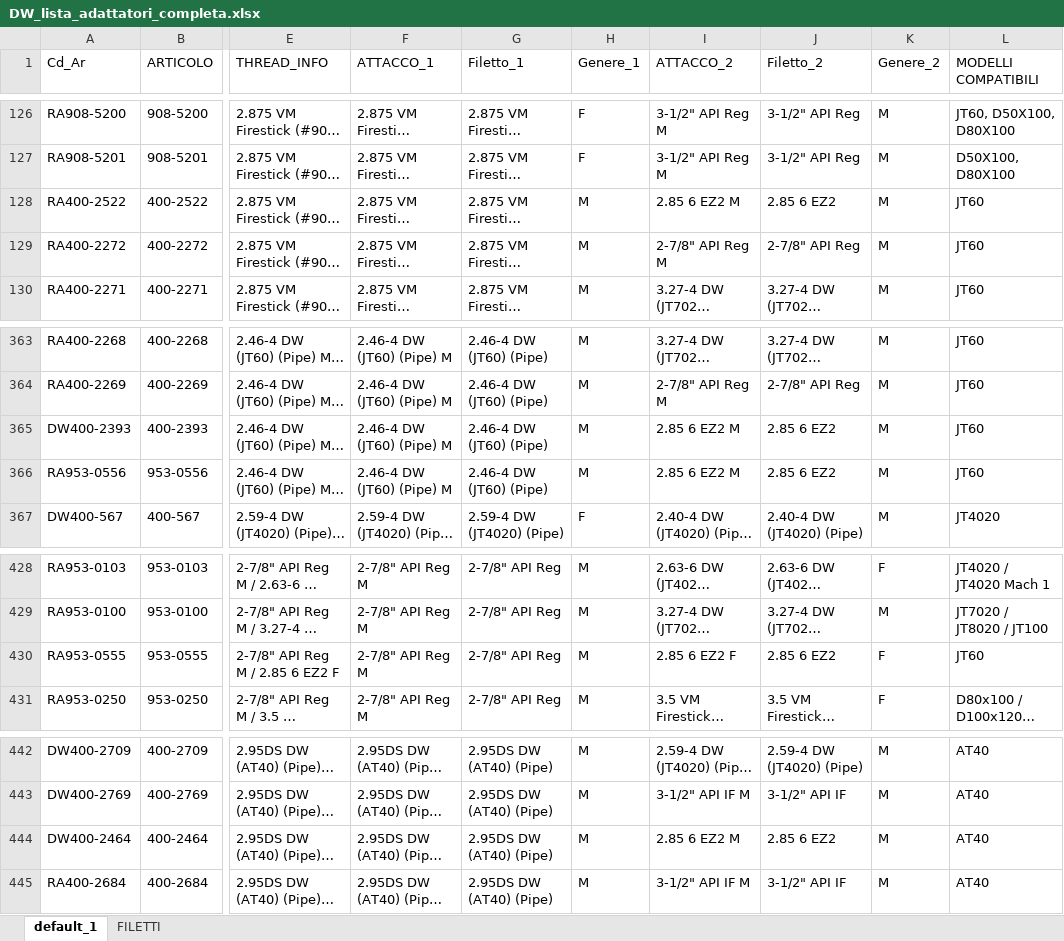
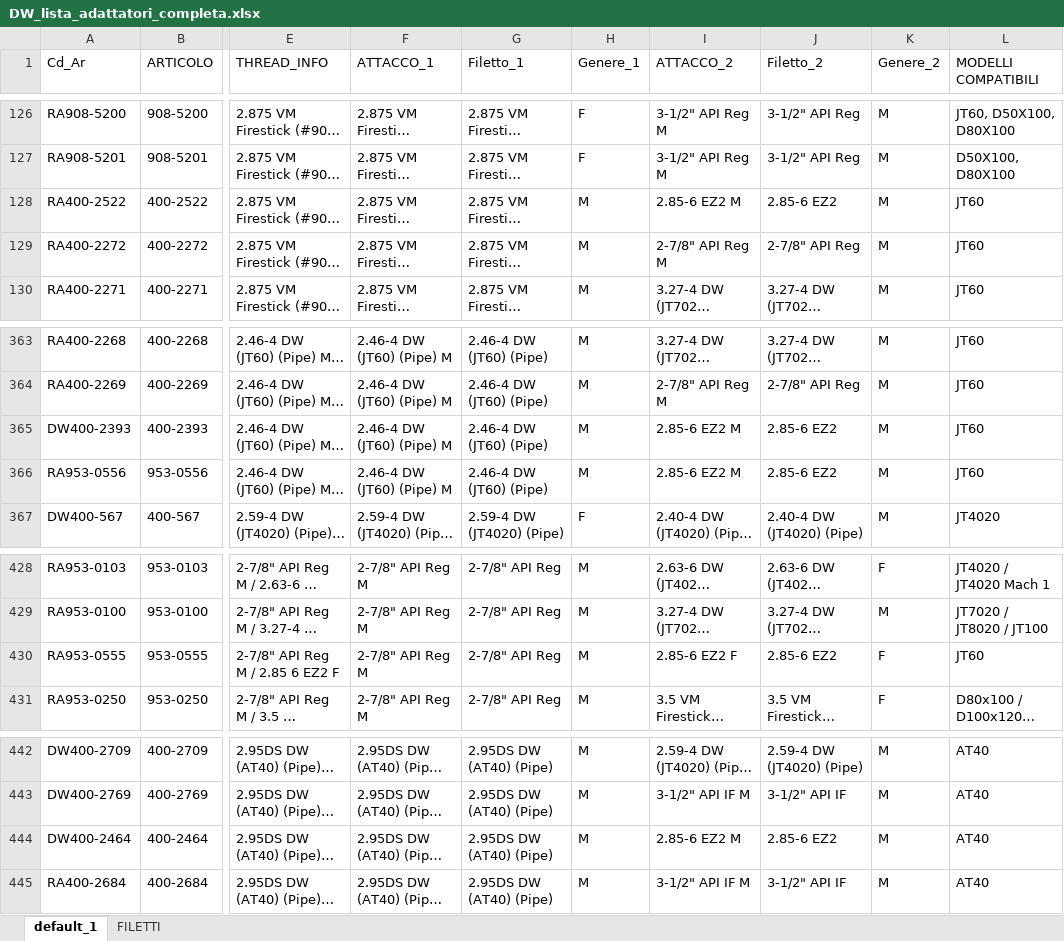
Before and after one commit to leonardodorigo-cyber/PV_Adattatori_Aste, an Excel workbook: DW_lista_adattatori_completa.xlsx, sheet default_1, drawn as a sheet; only a part is shown, gaps mark what is left out; long unchanged cells end in …; values as stored, in another font and other column widths than the file's, no borders; the diff names each change by its address in the sheet, - before the commit and + after, or states it on an @@ line.

Commit message:
Add files via upload

```diff
--- a/DW_lista_adattatori_completa.xlsx (sheet default_1)
+++ b/DW_lista_adattatori_completa.xlsx (sheet default_1)
-I128 (ATTACCO_2): 2.85 6 EZ2 M
+I128 (ATTACCO_2): 2.85-6 EZ2 M
-J128 (Filetto_2): 2.85 6 EZ2
+J128 (Filetto_2): 2.85-6 EZ2
-I365:I366 (ATTACCO_2): 2.85 6 EZ2 M
+I365:I366 (ATTACCO_2): 2.85-6 EZ2 M
-J365:J366 (Filetto_2): 2.85 6 EZ2
+J365:J366 (Filetto_2): 2.85-6 EZ2
-I430 (ATTACCO_2): 2.85 6 EZ2 F
+I430 (ATTACCO_2): 2.85-6 EZ2 F
-J430 (Filetto_2): 2.85 6 EZ2
+J430 (Filetto_2): 2.85-6 EZ2
-I444 (ATTACCO_2): 2.85 6 EZ2 M
+I444 (ATTACCO_2): 2.85-6 EZ2 M
-J444 (Filetto_2): 2.85 6 EZ2
+J444 (Filetto_2): 2.85-6 EZ2
```
